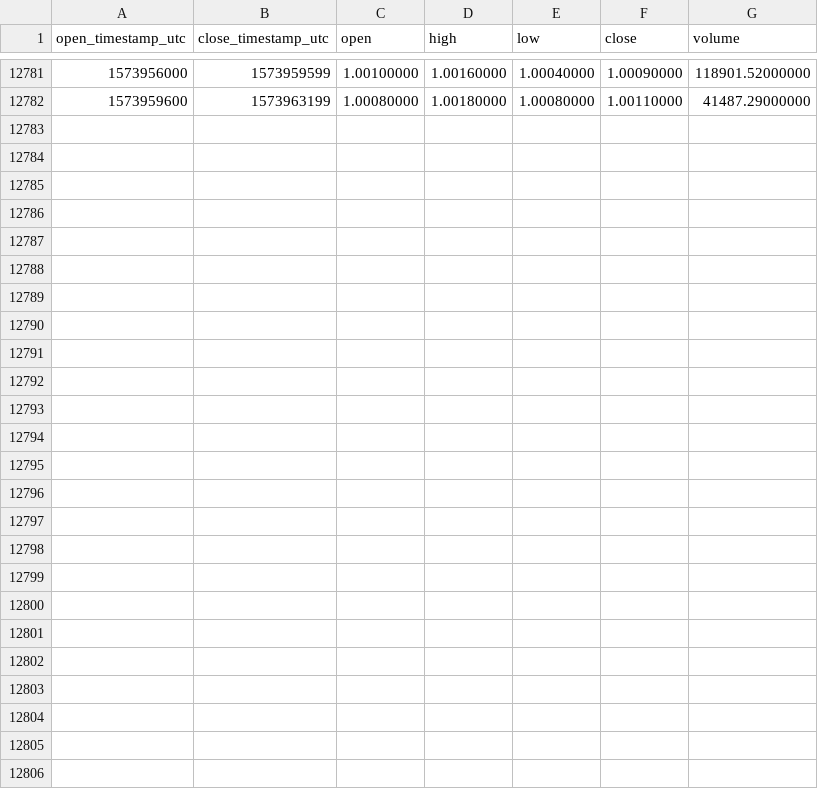
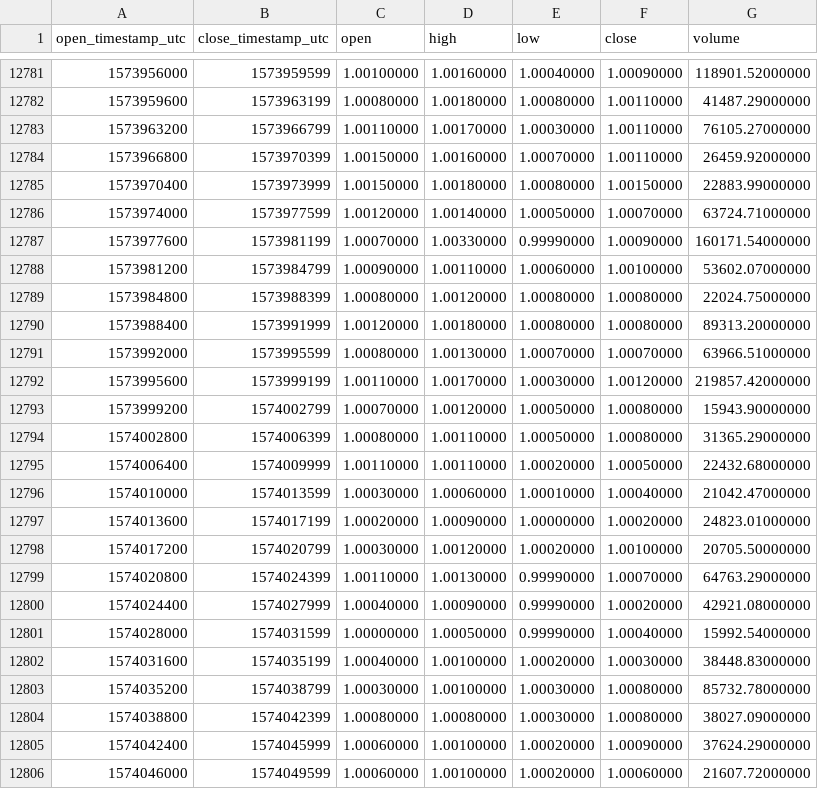
Before and after one commit to cryptobigbro/binance-TUSDUSDT, a CSV file: binance-TUSDUSDT-1h.csv, drawn as a sheet; only a part is shown, gaps mark what is left out; the diff names each change by its address in the sheet, - before the commit and + after, or states it on an @@ line.

Commit message:
Update OHLCV data.

```diff
--- a/binance-TUSDUSDT-1h.csv
+++ b/binance-TUSDUSDT-1h.csv
+row 12783: 1573963200 | 1573966799 | 1.00110000 | 1.00170000 | 1.00030000 | 1.00110000 | 76105.27000000
+row 12784: 1573966800 | 1573970399 | 1.00150000 | 1.00160000 | 1.00070000 | 1.00110000 | 26459.92000000
+row 12785: 1573970400 | 1573973999 | 1.00150000 | 1.00180000 | 1.00080000 | 1.00150000 | 22883.99000000
+row 12786: 1573974000 | 1573977599 | 1.00120000 | 1.00140000 | 1.00050000 | 1.00070000 | 63724.71000000
+row 12787: 1573977600 | 1573981199 | 1.00070000 | 1.00330000 | 0.99990000 | 1.00090000 | 160171.54000000
+row 12788: 1573981200 | 1573984799 | 1.00090000 | 1.00110000 | 1.00060000 | 1.00100000 | 53602.07000000
+row 12789: 1573984800 | 1573988399 | 1.00080000 | 1.00120000 | 1.00080000 | 1.00080000 | 22024.75000000
+row 12790: 1573988400 | 1573991999 | 1.00120000 | 1.00180000 | 1.00080000 | 1.00080000 | 89313.20000000
+row 12791: 1573992000 | 1573995599 | 1.00080000 | 1.00130000 | 1.00070000 | 1.00070000 | 63966.51000000
+row 12792: 1573995600 | 1573999199 | 1.00110000 | 1.00170000 | 1.00030000 | 1.00120000 | 219857.42000000
+row 12793: 1573999200 | 1574002799 | 1.00070000 | 1.00120000 | 1.00050000 | 1.00080000 | 15943.90000000
+row 12794: 1574002800 | 1574006399 | 1.00080000 | 1.00110000 | 1.00050000 | 1.00080000 | 31365.29000000
+row 12795: 1574006400 | 1574009999 | 1.00110000 | 1.00110000 | 1.00020000 | 1.00050000 | 22432.68000000
+row 12796: 1574010000 | 1574013599 | 1.00030000 | 1.00060000 | 1.00010000 | 1.00040000 | 21042.47000000
+row 12797: 1574013600 | 1574017199 | 1.00020000 | 1.00090000 | 1.00000000 | 1.00020000 | 24823.01000000
+row 12798: 1574017200 | 1574020799 | 1.00030000 | 1.00120000 | 1.00020000 | 1.00100000 | 20705.50000000
+row 12799: 1574020800 | 1574024399 | 1.00110000 | 1.00130000 | 0.99990000 | 1.00070000 | 64763.29000000
+row 12800: 1574024400 | 1574027999 | 1.00040000 | 1.00090000 | 0.99990000 | 1.00020000 | 42921.08000000
+row 12801: 1574028000 | 1574031599 | 1.00000000 | 1.00050000 | 0.99990000 | 1.00040000 | 15992.54000000
+row 12802: 1574031600 | 1574035199 | 1.00040000 | 1.00100000 | 1.00020000 | 1.00030000 | 38448.83000000
+row 12803: 1574035200 | 1574038799 | 1.00030000 | 1.00100000 | 1.00030000 | 1.00080000 | 85732.78000000
+row 12804: 1574038800 | 1574042399 | 1.00080000 | 1.00080000 | 1.00030000 | 1.00080000 | 38027.09000000
+row 12805: 1574042400 | 1574045999 | 1.00060000 | 1.00100000 | 1.00020000 | 1.00090000 | 37624.29000000
+row 12806: 1574046000 | 1574049599 | 1.00060000 | 1.00100000 | 1.00020000 | 1.00060000 | 21607.72000000
```
Also changed, not shown: binance-TUSDUSDT-1d.csv.
